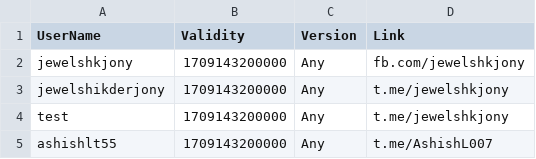
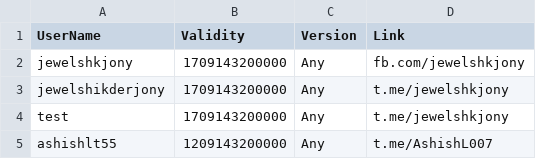
Before and after one commit to kalash1994/awiideveloper-Public, a CSV file: test.csv, drawn as a sheet.

Commit message:
Update test.csv

```diff
--- a/test.csv
+++ b/test.csv
@@ -4,2 +4,2 @@ jewelshikderjony,1709143200000,Any,t.me/jewelshkjony
 test,1709143200000,Any,t.me/jewelshkjony
-ashishlt55,1709143200000,Any,t.me/AshishL007
+ashishlt55,1209143200000,Any,t.me/AshishL007
```
